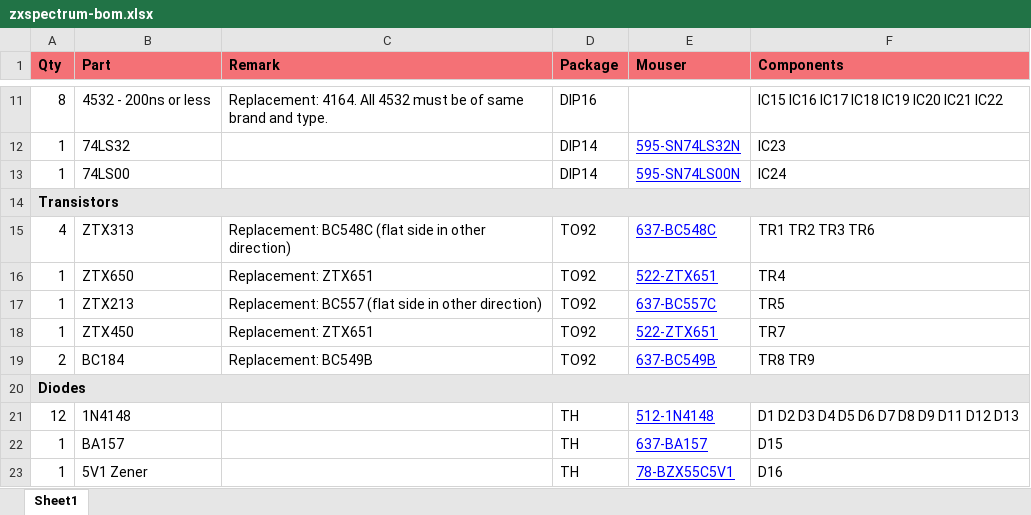
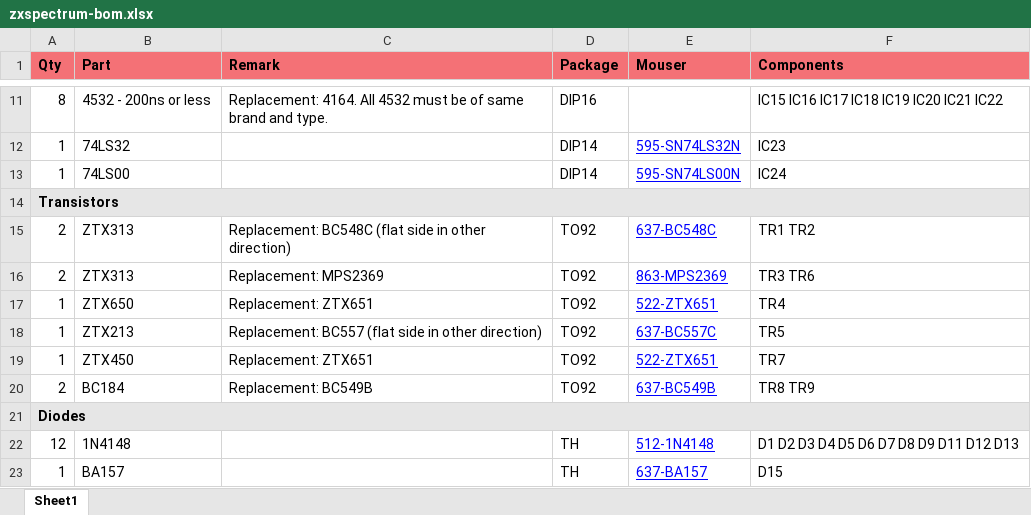
Before and after one commit to shred/zxspectrum-bom, an Excel workbook: docs/zxspectrum-bom.xlsx, sheet Sheet1, drawn as a sheet; only a part is shown, gaps mark what is left out; the shorter side is filled out with more unchanged rows; values as stored, in another font and other column widths than the file's, no borders; the diff names each change by its address in the sheet, - before the commit and + after, or states it on an @@ line.

Commit message:
Fix replacement type for TR3, TR6

```diff
--- a/docs/zxspectrum-bom.xlsx (sheet Sheet1)
+++ b/docs/zxspectrum-bom.xlsx (sheet Sheet1)
-A15 (Qty): 4
+A15 (Qty): 2
-F15 (Components): TR1 TR2 TR3 TR6
+F15 (Components): TR1 TR2
+row 16: 2 | ZTX313 | Replacement: MPS2369 | TO92 | 863-MPS2369 | TR3 TR6
```
Also changed, not shown: 5 other files.
